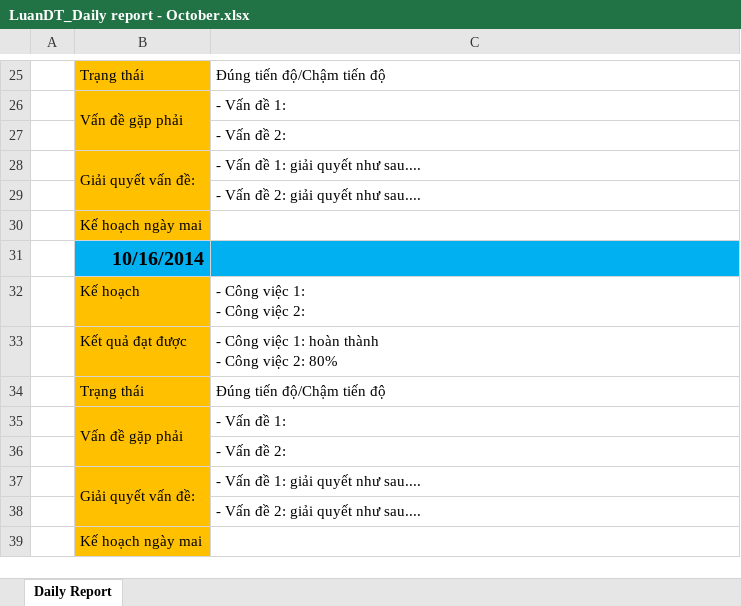
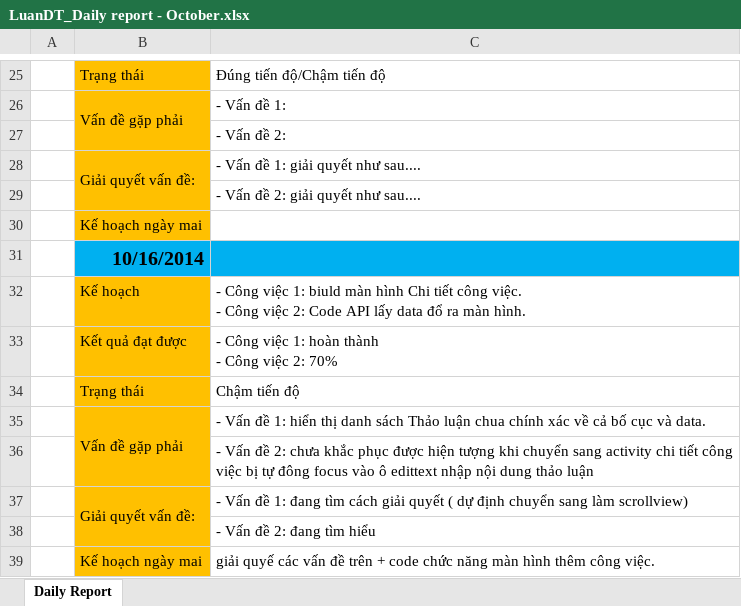
Before and after one commit to DzungHoang/Sicco, an Excel workbook: Document/3_Report/Daily_October/LuanDT_Daily report - October.xlsx, sheet Daily Report, drawn as a sheet; only a part is shown, gaps mark what is left out; values as stored, in another font and other column widths than the file's, no borders; ↵ is a line break in a cell; the diff names each change by its address in the sheet, - before the commit and + after, or states it on an @@ line.

Commit message:
LuanDT update Daily Report
16/10

```diff
--- a/Document/3_Report/Daily_October/LuanDT_Daily report - October.xlsx (sheet Daily Report)
+++ b/Document/3_Report/Daily_October/LuanDT_Daily report - October.xlsx (sheet Daily Report)
-C32: …việc 1: ↵ - Công việc 2:
+C32: …việc 1: biuld màn hình Chi tiết công việc. ↵ - Công việc 2: Code API lấy data đổ ra màn hình.
-C33: - Công việc 1: hoàn thành ↵ - Công việc 2: 80%
+C33: - Công việc 1: hoàn thành ↵ - Công việc 2: 70%
-C34: Đúng tiến độ/Chậm tiến độ
+C34: Chậm tiến độ
-C35: - Vấn đề 1:
+C35: - Vấn đề 1: hiển thị danh sách Thảo luận chua chính xác về cả bố cục và data.
-C36: …đề 2:
+C36: …đề 2: chưa khắc phục được hiện tượng khi chuyển sang activity chi tiết công việc bị tự đông focus vào ô edittext nhập nội dung thảo luận
-C37: …đề 1: giải quyết như sau....
+C37: …đề 1: đang tìm cách giải quyết ( dự định chuyển sang làm scrollview)
-C38: - Vấn đề 2: giải quyết như sau....
+C38: - Vấn đề 2: đang tìm hiểu
-C39: (empty)
+C39: giải quyế các vấn đề trên + code chức năng màn hình thêm công việc.
```
